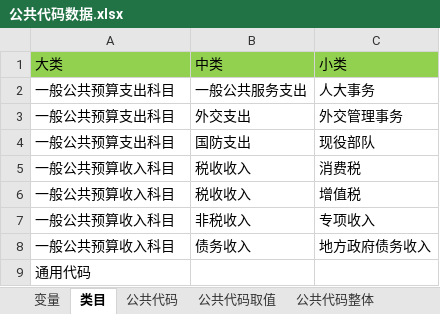
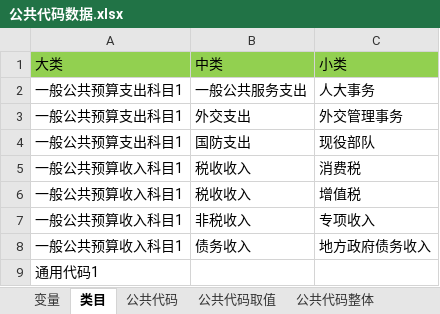
Before and after one commit to ysloong/python-tools, an Excel workbook: pub_code_batch_import/公共代码数据.xlsx, sheet 类目, drawn as a sheet; values as stored, in another font and other column widths than the file's, no borders; the diff names each change by its address in the sheet, - before the commit and + after, or states it on an @@ line.

```diff
--- a/pub_code_batch_import/公共代码数据.xlsx (sheet 类目)
+++ b/pub_code_batch_import/公共代码数据.xlsx (sheet 类目)
-A2:A4: 一般公共预算支出科目
+A2:A4: 一般公共预算支出科目1
-A5:A8: 一般公共预算收入科目
+A5:A8: 一般公共预算收入科目1
-A9: 通用代码
+A9: 通用代码1
```
Also changed, not shown: sheet 变量, sheet 公共代码, 7 other files.
